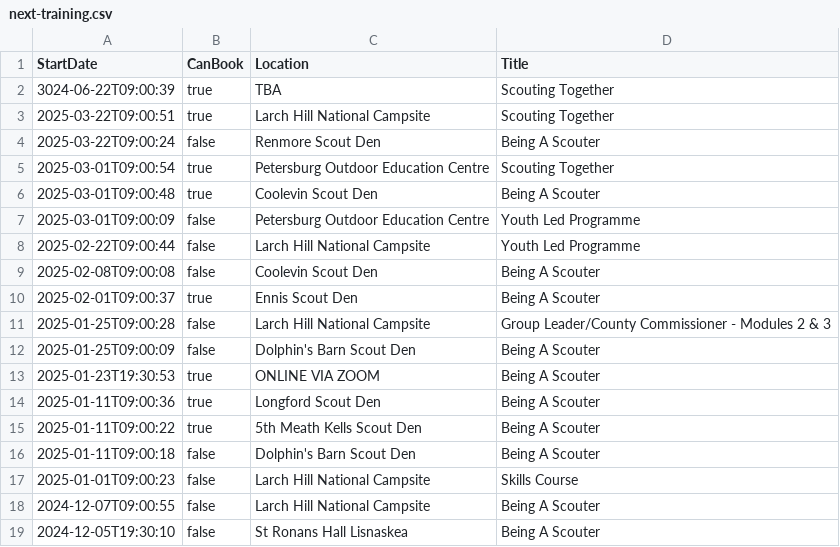
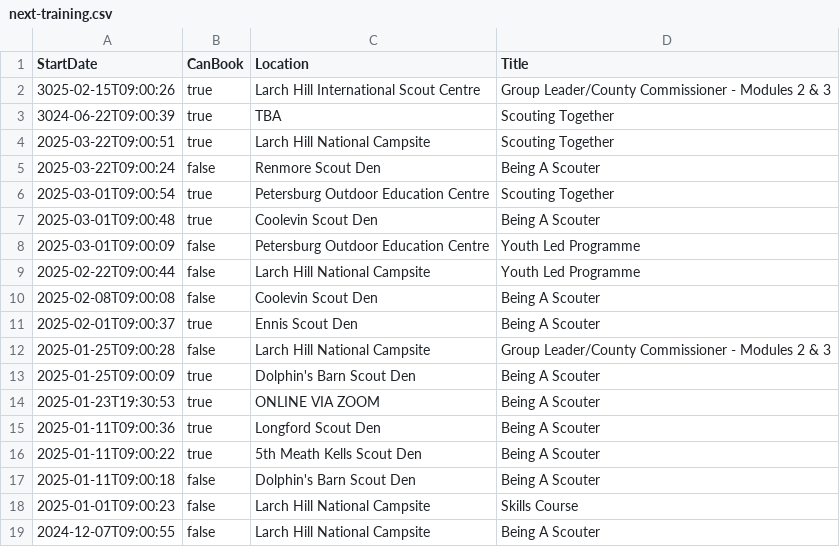
Before and after one commit to markmc/scouts-ie-training-schedule, a CSV file: next-training.csv, drawn as a sheet; only a part is shown; the shorter side is filled out with more unchanged rows.

```diff
--- a/next-training.csv
+++ b/next-training.csv
@@ -1,2 +1,3 @@
 StartDate,CanBook,Location,Title
+"3025-02-15T09:00:26",true,"Larch Hill International Scout Centre","Group Leader/County Commissioner - Modules 2 & 3"
 "3024-06-22T09:00:39",true,"TBA","Scouting Together"
@@ -11,3 +12,3 @@ StartDate,CanBook,Location,Title
 "2025-01-25T09:00:28",false,"Larch Hill National Campsite","Group Leader/County Commissioner - Modules 2 & 3"
-"2025-01-25T09:00:09",false,"Dolphin's Barn Scout Den","Being A Scouter"
+"2025-01-25T09:00:09",true,"Dolphin's Barn Scout Den","Being A Scouter"
 "2025-01-23T19:30:53",true,"ONLINE VIA ZOOM","Being A Scouter"
```
Also changed, not shown: 1 other file.
